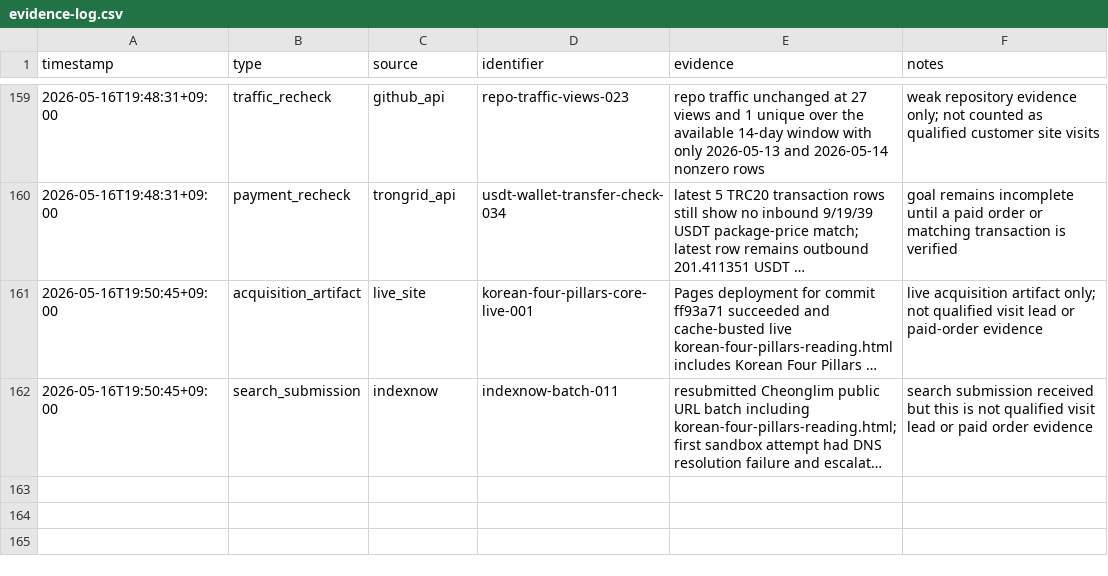
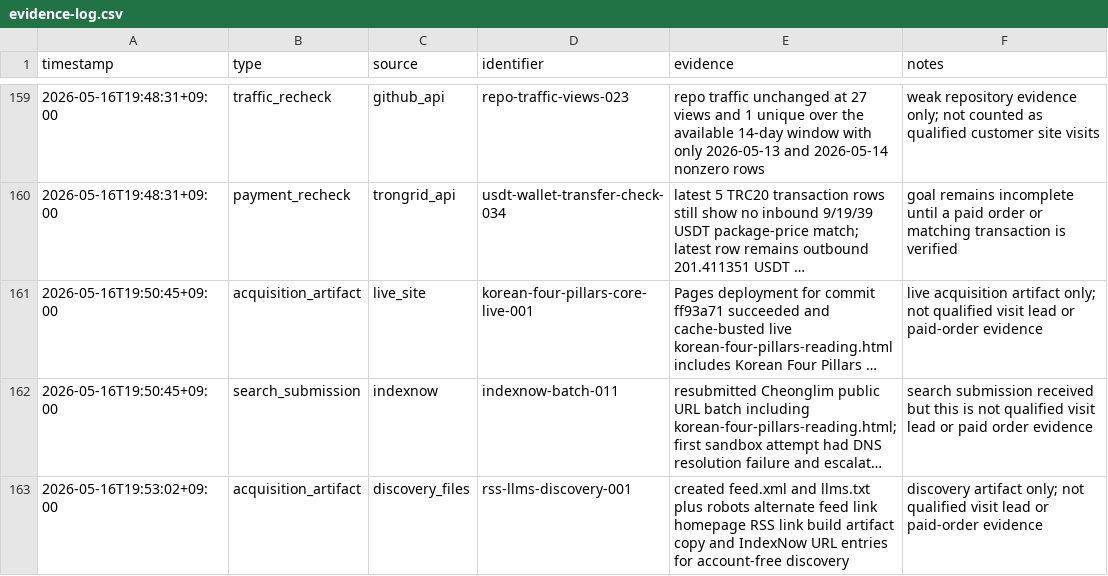
Before and after one commit to holly-sheep/cheonglim-saem-saju, a CSV file: marketing/evidence-log.csv, drawn as a sheet; only a part is shown, gaps mark what is left out; long unchanged cells end in …; the diff names each change by its address in the sheet, - before the commit and + after, or states it on an @@ line.

```diff
--- a/marketing/evidence-log.csv
+++ b/marketing/evidence-log.csv
+row 163: 2026-05-16T19:53:02+09:00 | acquisition_artifact | discovery_files | rss-llms-discovery-001 | created feed.xml and llms.txt plus robots alternate feed link homepage RSS link build artifact copy and IndexNow URL entries for account-free discovery | discovery artifact only; not qualified visit lead or paid-order evidence
```
Also changed, not shown: marketing/campaign-tracker.csv, 7 other files.
